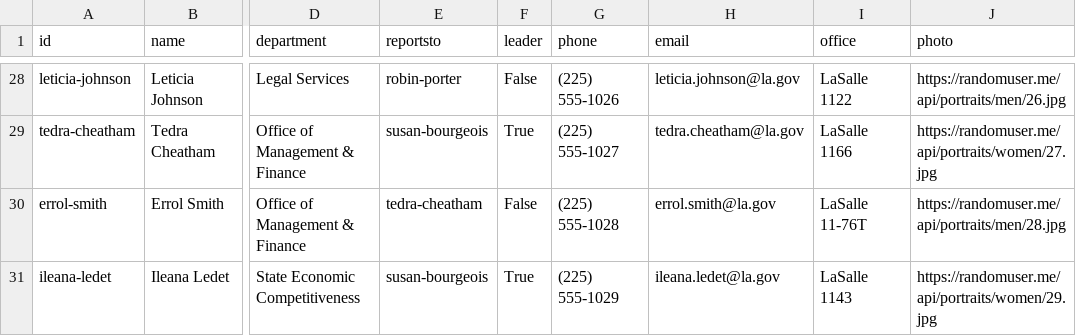
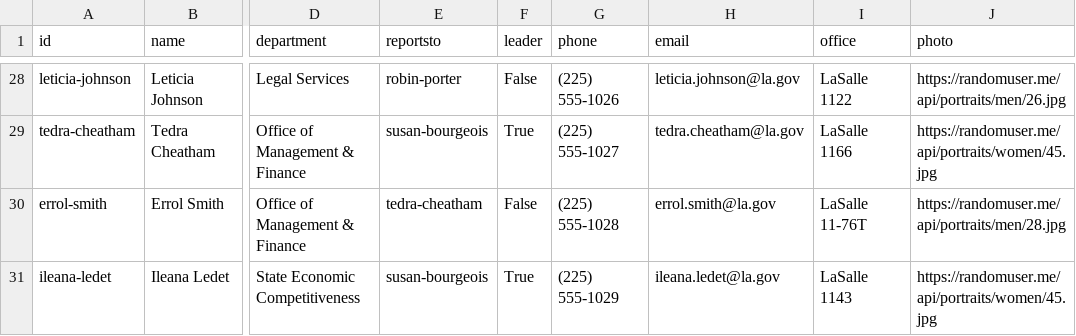
Before and after one commit to michaelbourgeois3/orgchart, a CSV file: orgchart.csv, drawn as a sheet; only a part is shown, gaps mark what is left out; the diff covers the shown part only; the diff names each change by its address in the sheet, - before the commit and + after, or states it on an @@ line.

```diff
--- a/orgchart.csv
+++ b/orgchart.csv
-J29 (photo): https://randomuser.me/api/portraits/women/27.jpg
+J29 (photo): https://randomuser.me/api/portraits/women/45.jpg
-J31 (photo): https://randomuser.me/api/portraits/women/29.jpg
+J31 (photo): https://randomuser.me/api/portraits/women/45.jpg
```
Also changed, not shown: 14 edited cells elsewhere in this file.
